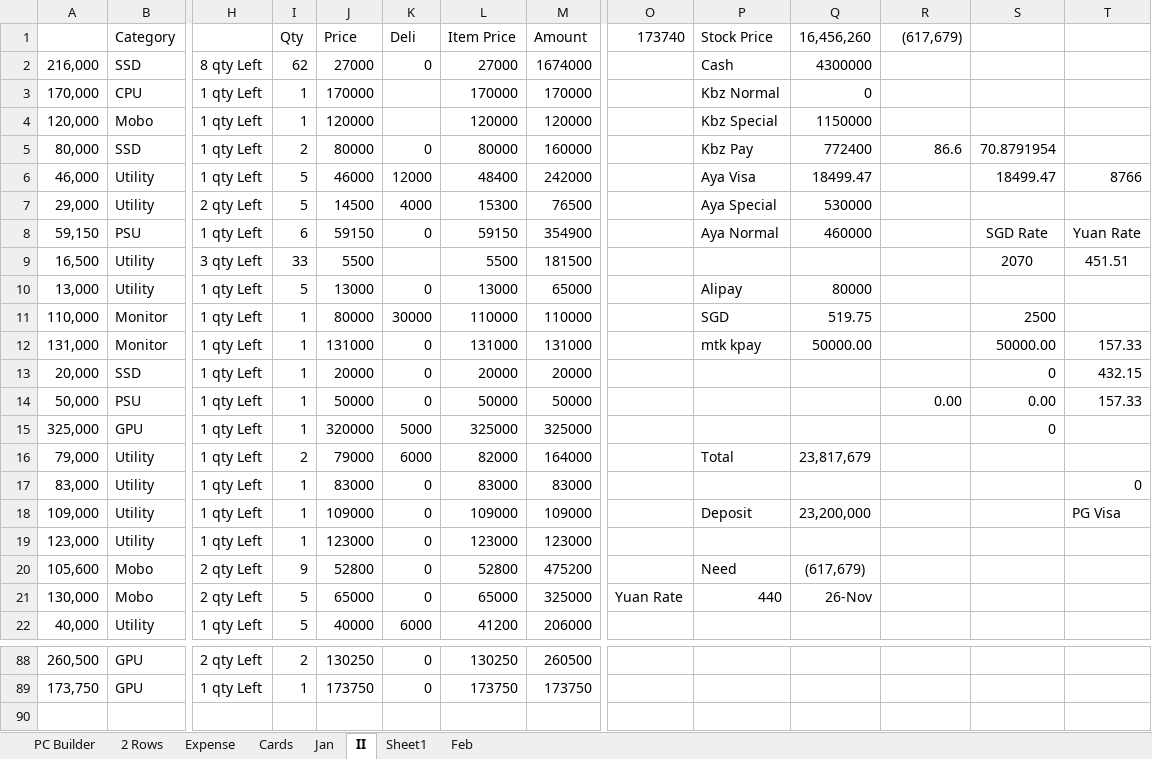
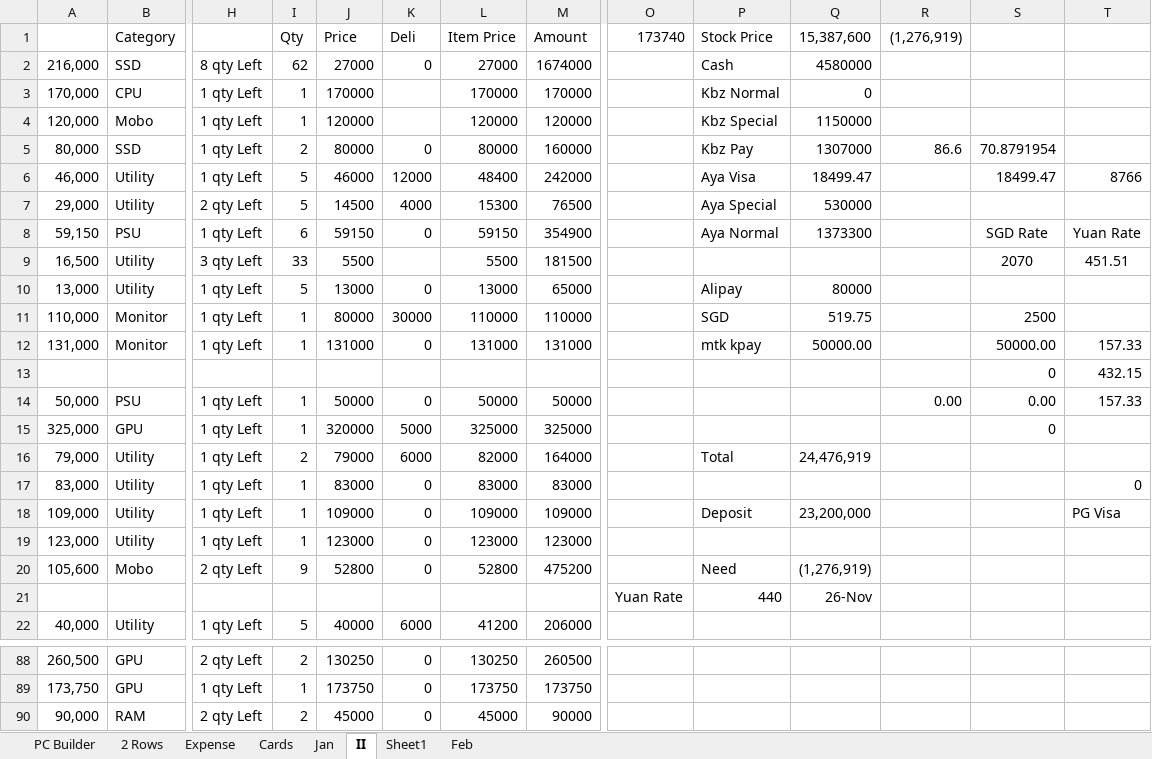
Before and after one commit to aksoe17/aksdata, an Excel workbook: aks sell 2 Rows.xlsx, sheet II, drawn as a sheet; only a part is shown, gaps mark what is left out; values as stored, in another font and other column widths than the file's, no borders; conditional formats and table styles not drawn; removed rows and columns are numbered as before the commit, all else as after; rows hold the shown columns only; the diff covers the shown part only; the diff names each change by its address in the sheet, - before the commit and + after, or states it on an @@ line.

Commit message:
26/4

```diff
--- a/aks sell 2 Rows.xlsx (sheet II)
+++ b/aks sell 2 Rows.xlsx (sheet II)
-Q1: 16,456,260
+Q1: 15,387,600
-R1: (617,679)
+R1: (1,276,919)
-Q2 (15,387,600): 4300000
+Q2 (15,387,600): 4580000
-Q5 (15,387,600): 772400
+Q5 (15,387,600): 1307000
-Q8 (15,387,600): 460000
+Q8 (15,387,600): 1373300
-row 13: 20,000 | SSD | 1 qty Left | 1 | 20000 | 0 | 20000 | 20000 |  |  |  |  | 0 | 432.15
+row 13:  |  |  |  |  |  |  |  |  |  |  |  | 0 | 432.15
-Q16 (15,387,600): 23,817,679
+Q16 (15,387,600): 24,476,919
-Q20 (15,387,600): (617,679)
+Q20 (15,387,600): (1,276,919)
-row 21: 130,000 | Mobo | 2 qty Left | 5 | 65000 | 0 | 65000 | 325000 | Yuan Rate | 440 | 26-Nov
+row 21:  |  |  |  |  |  |  |  | Yuan Rate | 440 | 26-Nov
+row 90: 90,000 | RAM | 2 qty Left | 2 | 45000 | 0 | 45000 | 90000
```
Also changed, not shown: 21 edited cells elsewhere in this sheet.
